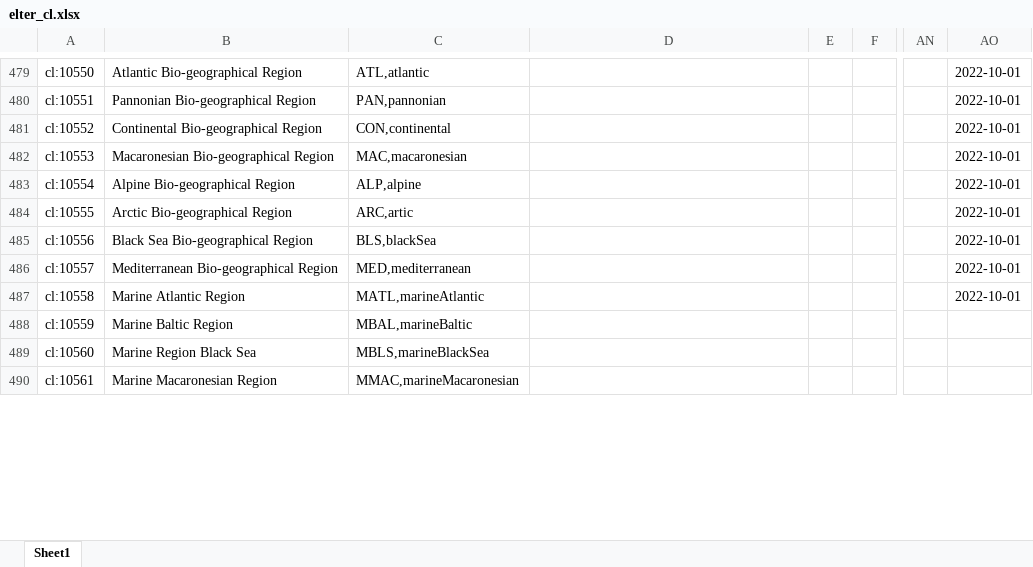
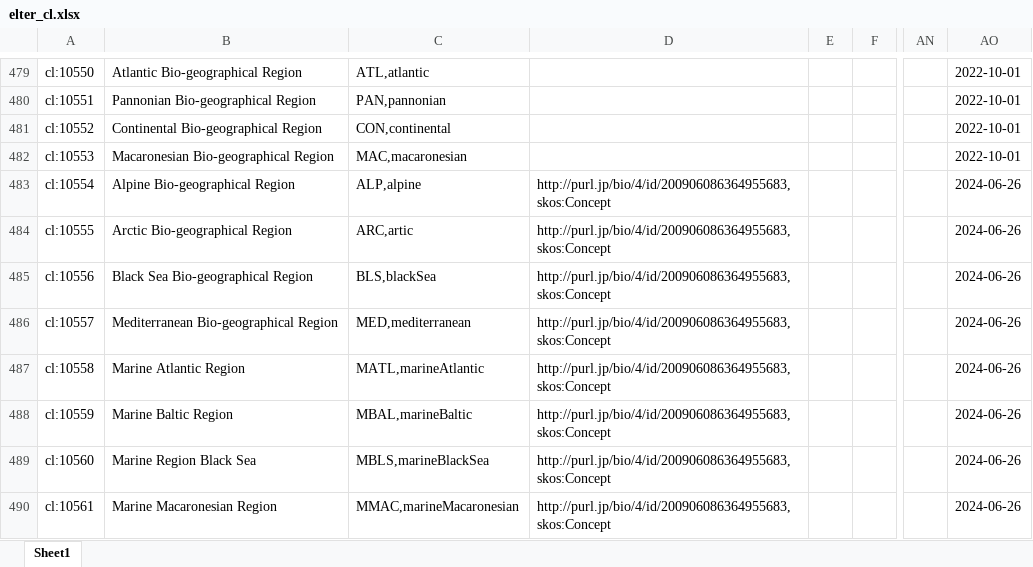
Before and after one commit to LTER-Europe/eLTER_CL, an Excel workbook: elter_cl.xlsx, sheet Sheet1, drawn as a sheet; only a part is shown, gaps mark what is left out; values as stored, in another font and other column widths than the file's, no borders; the diff covers the shown part only; the diff names each change by its address in the sheet, - before the commit and + after, or states it on an @@ line.

```diff
--- a/elter_cl.xlsx (sheet Sheet1)
+++ b/elter_cl.xlsx (sheet Sheet1)
-D483:D490: (empty)
+D483:D490: http://purl.jp/bio/4/id/200906086364955683,skos:Concept
-AO483:AO487: 2022-10-01
+AO483:AO487: 2024-06-26
-AO488:AO490: (empty)
+AO488:AO490: 2024-06-26
```
Also changed, not shown: 139 edited cells elsewhere in this sheet, 3 other files.
